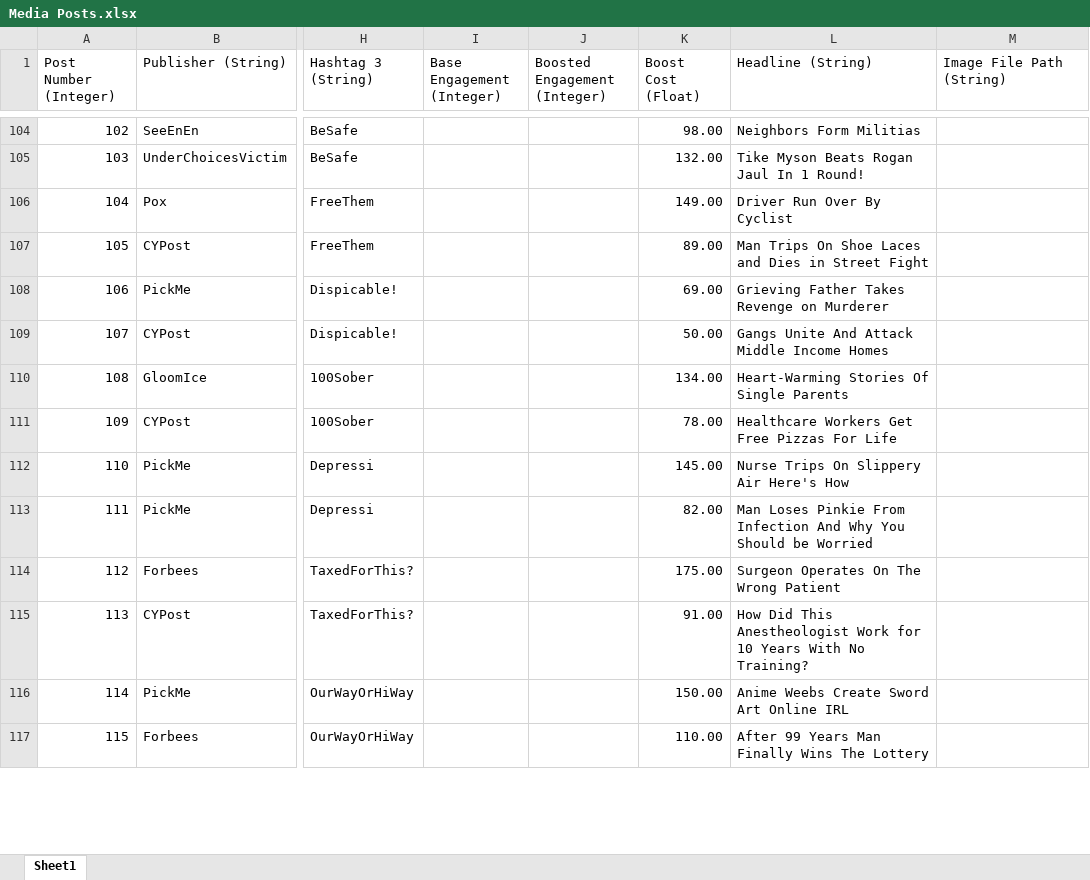
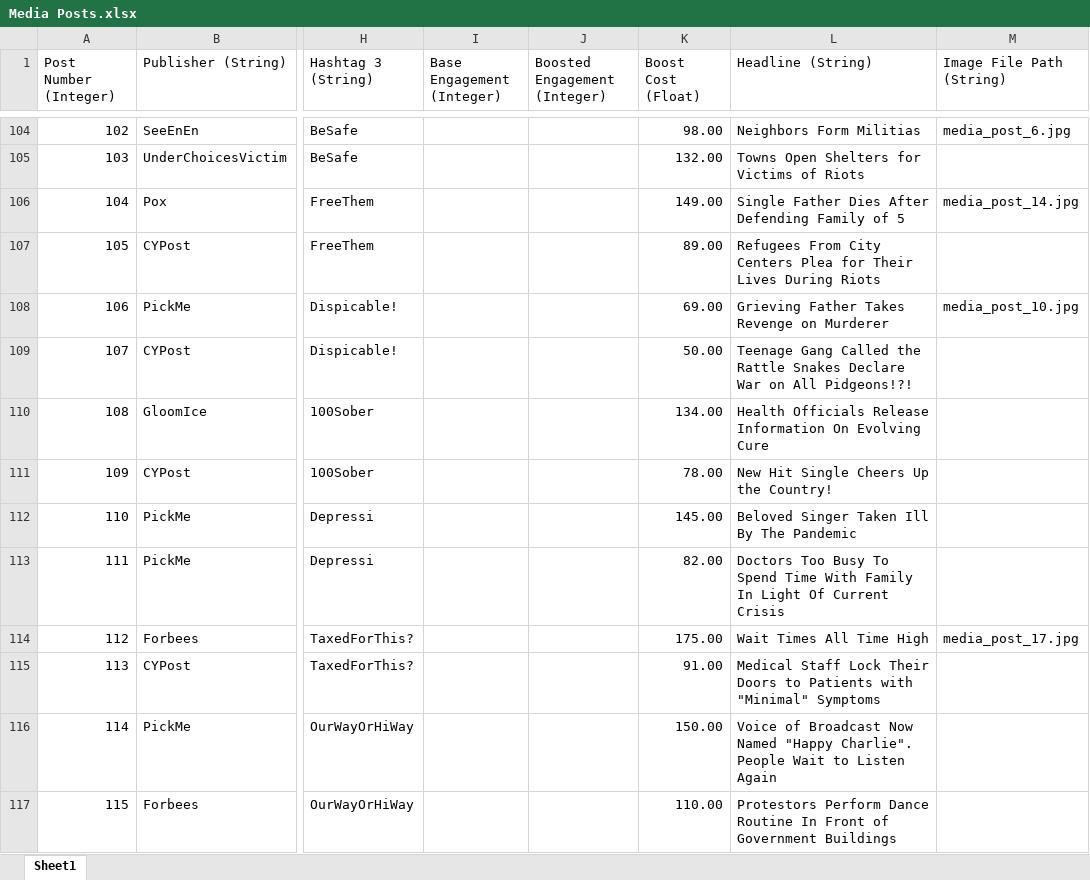
Before and after one commit to ZizoMass/UnderChoices, an Excel workbook: Source/Narrative/Media Posts.xlsx, sheet Sheet1, drawn as a sheet; only a part is shown, gaps mark what is left out; values as stored, in another font and other column widths than the file's, no cell formats; table styles not drawn; the diff covers the shown part only; the diff names each change by its address in the sheet, - before the commit and + after, or states it on an @@ line.

```diff
--- a/Source/Narrative/Media Posts.xlsx (sheet Sheet1)
+++ b/Source/Narrative/Media Posts.xlsx (sheet Sheet1)
-M104 (Image File Path (String)): (empty)
+M104 (Image File Path (String)): media_post_6.jpg
-L105 (Headline (String)): Tike Myson Beats Rogan Jaul In 1 Round!
+L105 (Headline (String)): Towns Open Shelters for Victims of Riots
-L106 (Headline (String)): Driver Run Over By Cyclist
+L106 (Headline (String)): Single Father Dies After Defending Family of 5
-M106 (Image File Path (String)): (empty)
+M106 (Image File Path (String)): media_post_14.jpg
-L107 (Headline (String)): Man Trips On Shoe Laces and Dies in Street Fight
+L107 (Headline (String)): Refugees From City Centers Plea for Their Lives During Riots
-M108 (Image File Path (String)): (empty)
+M108 (Image File Path (String)): media_post_10.jpg
-L109 (Headline (String)): Gangs Unite And Attack Middle Income Homes
+L109 (Headline (String)): Teenage Gang Called the Rattle Snakes Declare War on All Pidgeons!?!
-L110 (Headline (String)): Heart-Warming Stories Of Single Parents
+L110 (Headline (String)): Health Officials Release Information On Evolving Cure
-L111 (Headline (String)): Healthcare Workers Get Free Pizzas For Life
+L111 (Headline (String)): New Hit Single Cheers Up the Country!
-L112 (Headline (String)): Nurse Trips On Slippery Air Here's How
+L112 (Headline (String)): Beloved Singer Taken Ill By The Pandemic
-L113 (Headline (String)): Man Loses Pinkie From Infection And Why You Should be Worried
+L113 (Headline (String)): Doctors Too Busy To Spend Time With Family In Light Of Current Crisis
-L114 (Headline (String)): Surgeon Operates On The Wrong Patient
+L114 (Headline (String)): Wait Times All Time High
-M114 (Image File Path (String)): (empty)
+M114 (Image File Path (String)): media_post_17.jpg
-L115 (Headline (String)): How Did This Anestheologist Work for 10 Years With No Training?
+L115 (Headline (String)): Medical Staff Lock Their Doors to Patients with "Minimal" Symptoms
-L116 (Headline (String)): Anime Weebs Create Sword Art Online IRL
+L116 (Headline (String)): Voice of Broadcast Now Named "Happy Charlie". People Wait to Listen Again
-L117 (Headline (String)): After 99 Years Man Finally Wins The Lottery
+L117 (Headline (String)): Protestors Perform Dance Routine In Front of Government Buildings
```
Also changed, not shown: 163 edited cells elsewhere in this sheet, cell formats.
